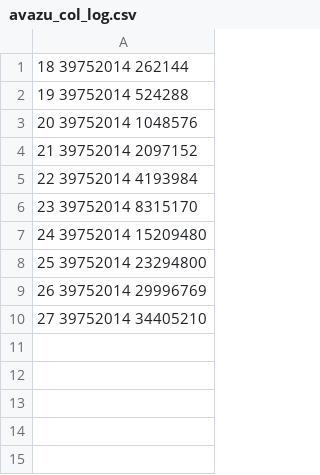
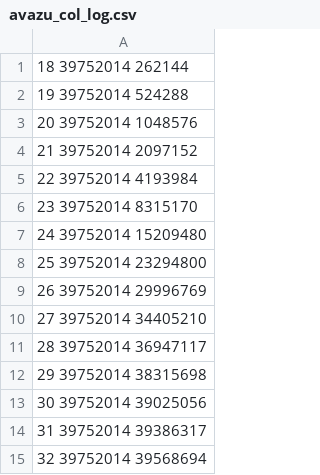
Before and after one commit to lucjb/hteng, a CSV file: avazu_col_log.csv, drawn as a sheet; the diff names each change by its address in the sheet, - before the commit and + after, or states it on an @@ line.

Commit message:
added plots and booking dataset data

```diff
--- a/avazu_col_log.csv
+++ b/avazu_col_log.csv
+row 11: 28 39752014 36947117
+row 12: 29 39752014 38315698
+row 13: 30 39752014 39025056
+row 14: 31 39752014 39386317
+row 15: 32 39752014 39568694
```
Also changed, not shown: 4 other files.
